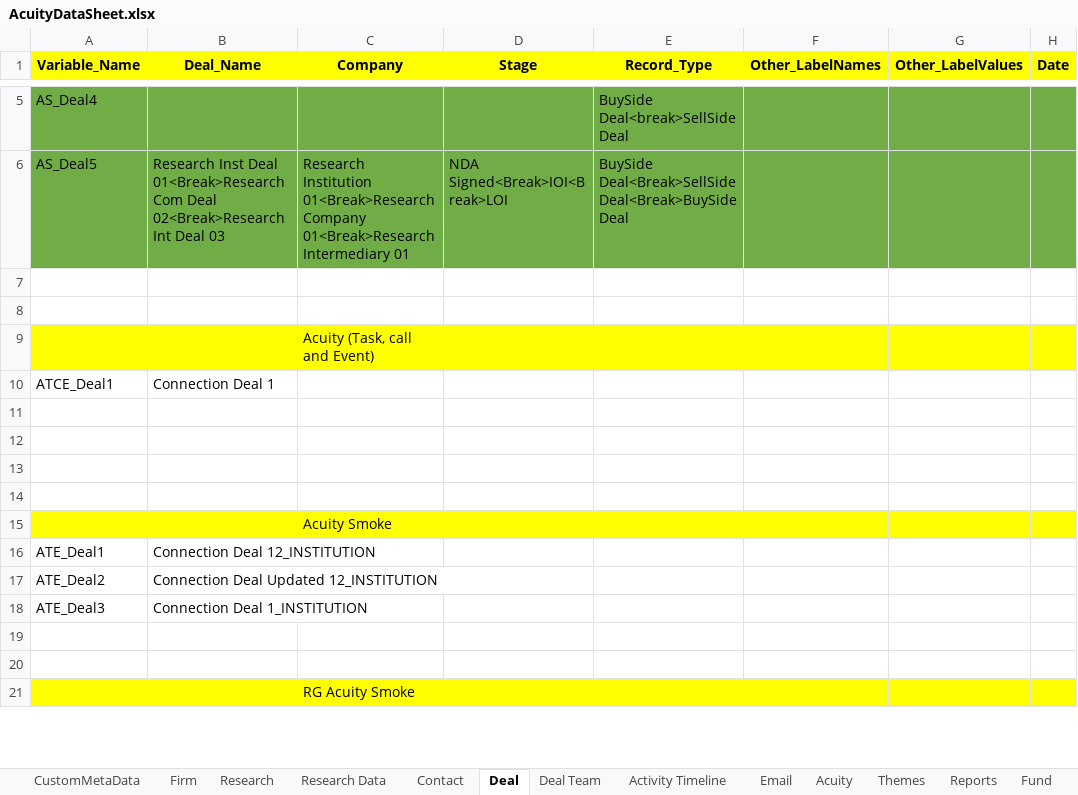
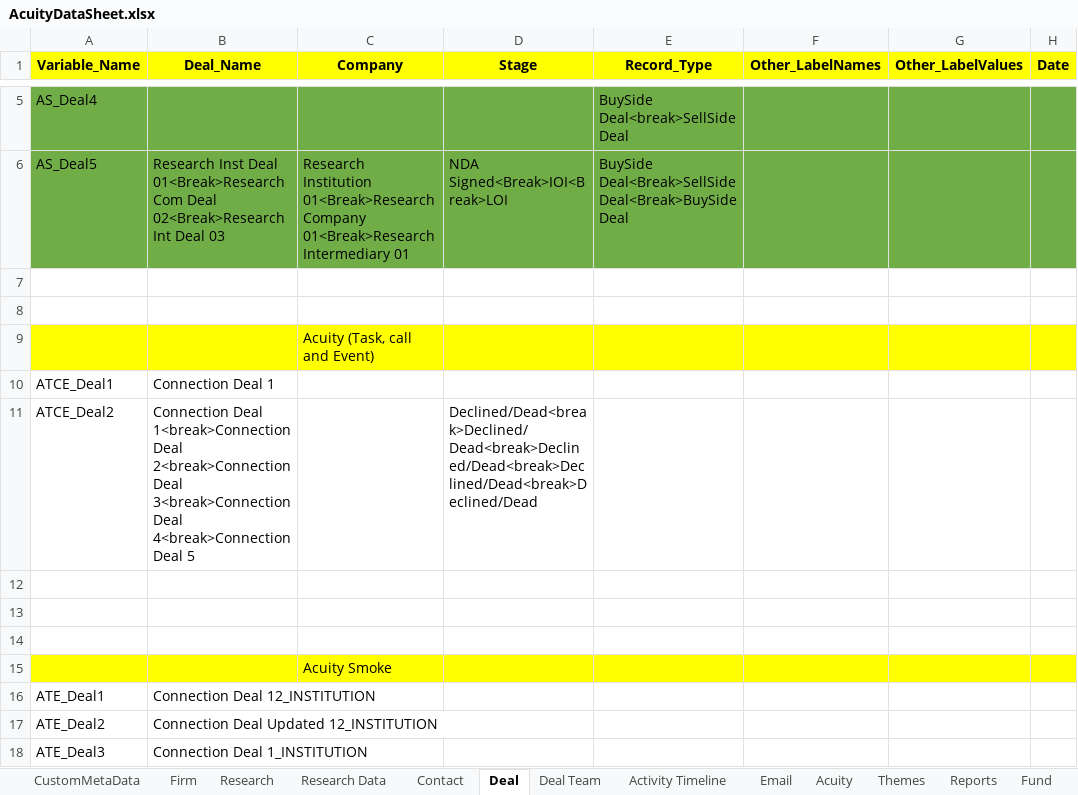
Before and after one commit to NitinNavatar/PE4.7, an Excel workbook: AcuityDataSheet.xlsx, sheet Deal, drawn as a sheet; only a part is shown, gaps mark what is left out; the shorter side is filled out with more unchanged rows; values as stored, in another font and other column widths than the file's, no borders; the diff names each change by its address in the sheet, - before the commit and + after, or states it on an @@ line.

```diff
--- a/AcuityDataSheet.xlsx (sheet Deal)
+++ b/AcuityDataSheet.xlsx (sheet Deal)
-row 11: (empty)
+row 11: ATCE_Deal2 | Connection Deal 1<break>Connection Deal 2<break>Connection Deal 3<break>Connection Deal 4<break>Connection Deal 5 |  | Declined/Dead<break>Declined/Dead<break>Declined/Dead<break>Declined/Dead<break>Declined/Dead
```
Also changed, not shown: 2 other files.
